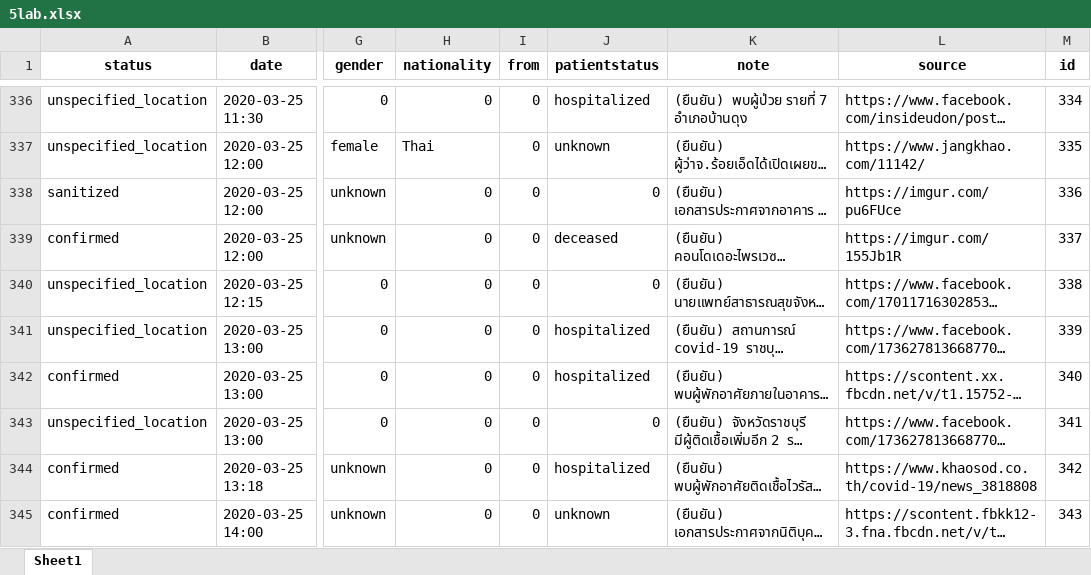
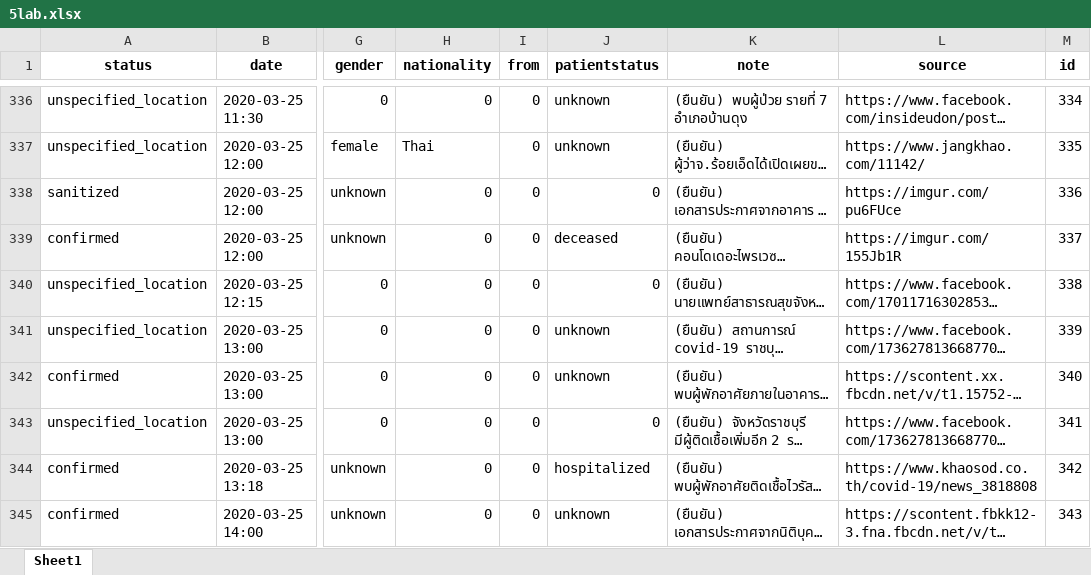
Before and after one commit to COVID19-TCDG/datasets, an Excel workbook: datasets/5lab.xlsx, sheet Sheet1, drawn as a sheet; only a part is shown, gaps mark what is left out; long unchanged cells end in …; values as stored, in another font and other column widths than the file's, no borders; the diff covers the shown part only; the diff names each change by its address in the sheet, - before the commit and + after, or states it on an @@ line.

```diff
--- a/datasets/5lab.xlsx (sheet Sheet1)
+++ b/datasets/5lab.xlsx (sheet Sheet1)
-J336 (patientstatus): hospitalized
+J336 (patientstatus): unknown
-J341:J342 (patientstatus): hospitalized
+J341:J342 (patientstatus): unknown
```
Also changed, not shown: 1 added row and 91 edited cells elsewhere in this sheet, 2 other files.
